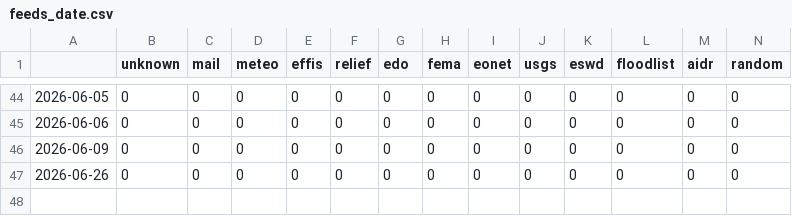
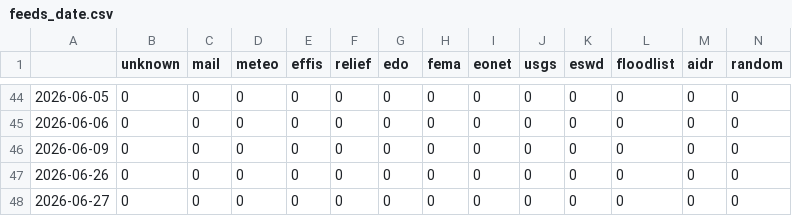
Before and after one commit to tapio-22-Digitale-Methoden-News/chineseExtremes, a CSV file: csv/feeds_date.csv, drawn as a sheet; only a part is shown, gaps mark what is left out; rows hold the shown columns only; the diff names each change by its address in the sheet, - before the commit and + after, or states it on an @@ line.

```diff
--- a/csv/feeds_date.csv
+++ b/csv/feeds_date.csv
+row 48: 2026-06-27 | 0 | 0 | 0 | 0 | 0 | 0 | 0 | 0 | 0 | 0 | 0 | 0 | 0
```
Also changed, not shown: csv/extremes_date.csv, 5 other files.
